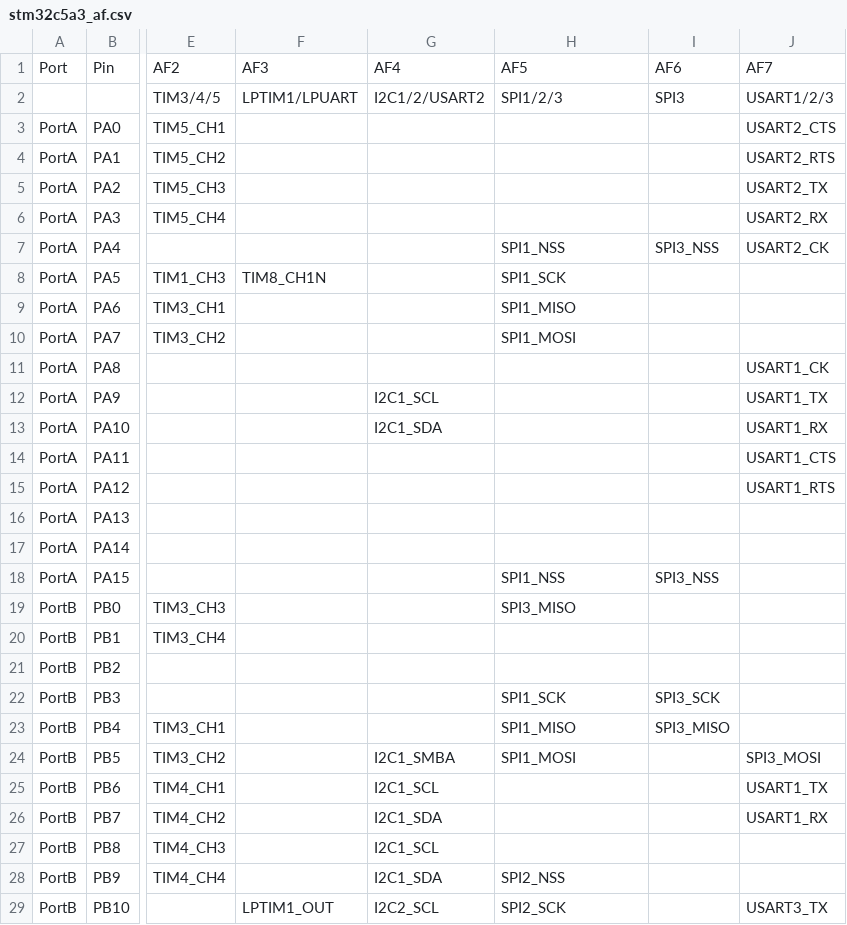
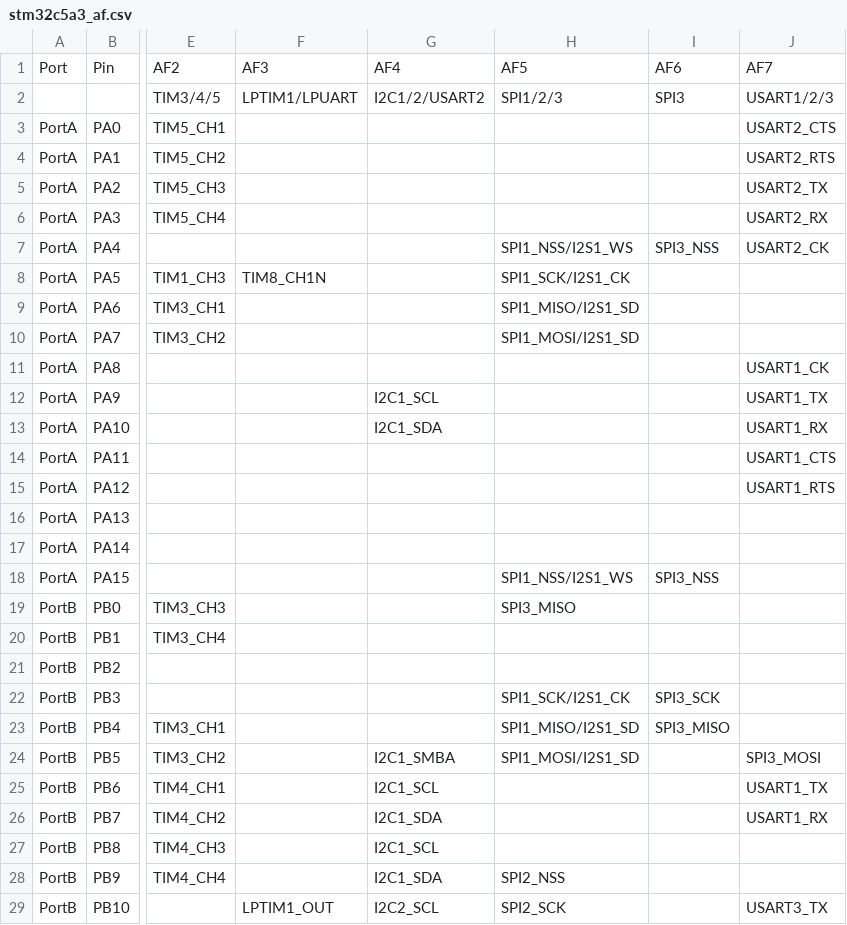
Before and after one commit to mattytrentini/micropython, a CSV file: ports/stm32/boards/stm32c5a3_af.csv, drawn as a sheet; only a part is shown, gaps mark what is left out; the diff names each change by its address in the sheet, - before the commit and + after, or states it on an @@ line.

```diff
--- a/ports/stm32/boards/stm32c5a3_af.csv
+++ b/ports/stm32/boards/stm32c5a3_af.csv
-H7: SPI1_NSS
+H7: SPI1_NSS/I2S1_WS
-H8: SPI1_SCK
+H8: SPI1_SCK/I2S1_CK
-H9: SPI1_MISO
+H9: SPI1_MISO/I2S1_SD
-H10: SPI1_MOSI
+H10: SPI1_MOSI/I2S1_SD
-H18: SPI1_NSS
+H18: SPI1_NSS/I2S1_WS
-H22: SPI1_SCK
+H22: SPI1_SCK/I2S1_CK
-H23: SPI1_MISO
+H23: SPI1_MISO/I2S1_SD
-H24: SPI1_MOSI
+H24: SPI1_MOSI/I2S1_SD
```
Also changed, not shown: 11 other files.
